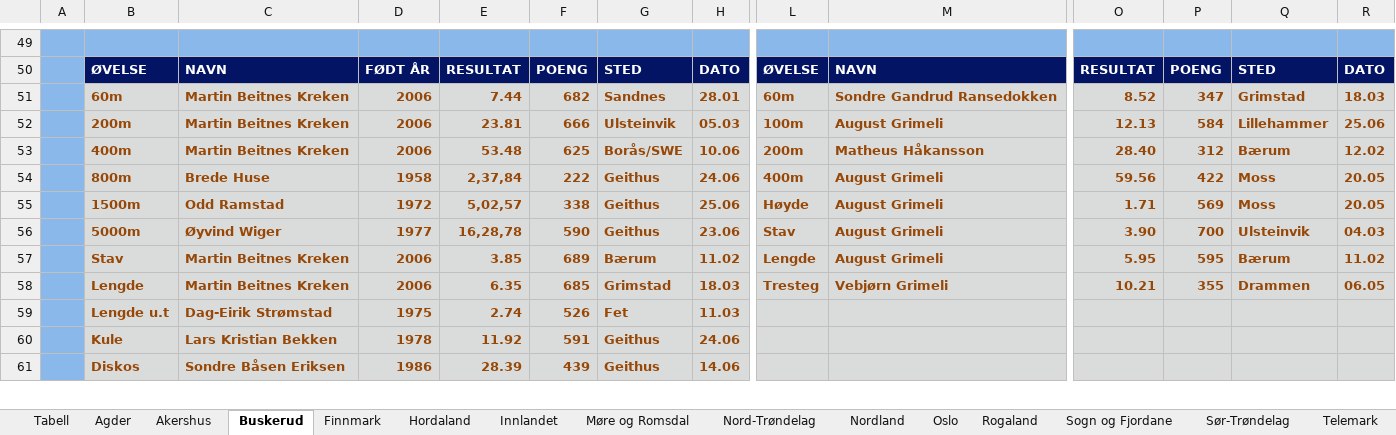
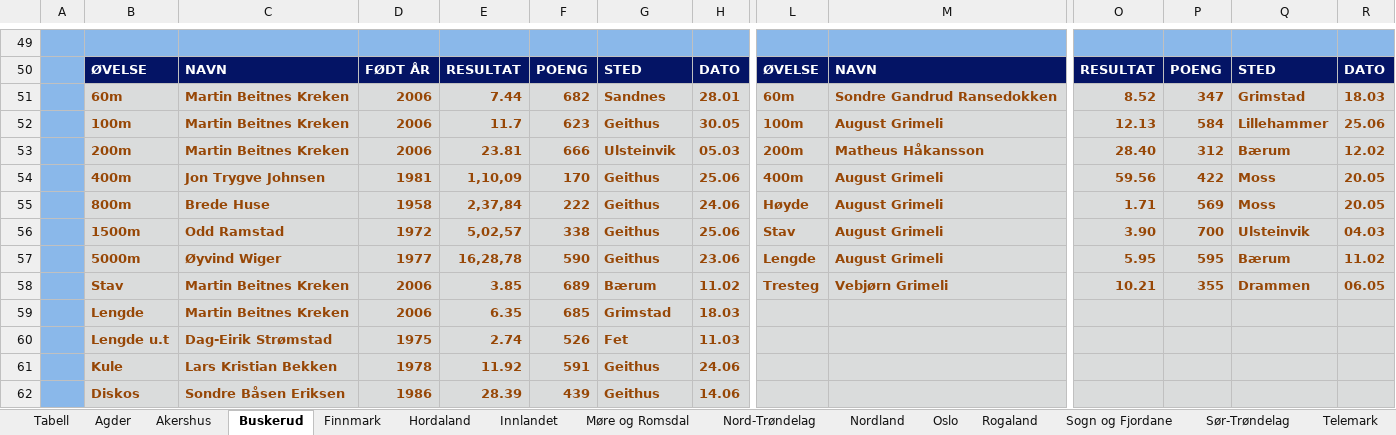
Before and after one commit to perellef/Seriekalkulator-Friidrett, an Excel workbook: output/Lagserien 2023 menn 3. div.xlsx, sheet Buskerud, drawn as a sheet; only a part is shown, gaps mark what is left out; values as stored, in another font and other column widths than the file's, no borders; removed rows and columns are numbered as before the commit, all else as after; rows hold the shown columns only; the diff covers the shown part only; the diff names each change by its address in the sheet, - before the commit and + after, or states it on an @@ line.

```diff
--- a/output/Lagserien 2023 menn 3. div.xlsx (sheet Buskerud)
+++ b/output/Lagserien 2023 menn 3. div.xlsx (sheet Buskerud)
-B52: 200m
+B52: 100m
-E52: 23.81
+E52: 11.7
-F52: 666
+F52: 623
-G52: Ulsteinvik
+G52: Geithus
-H52: 05.03
+H52: 30.05
-B53: 400m
+B53: 200m
-E53: 53.48
+E53: 23.81
-F53: 625
+F53: 666
-G53: Borås/SWE
+G53: Ulsteinvik
-H53: 10.06
+H53: 05.03
+row 54:  | 400m | Jon Trygve Johnsen | 1981 | 1,10,09 | 170 | Geithus | 25.06 | 400m | August Grimeli | 59.56 | 422 | Moss | 20.05
-L55: 400m
+L55: Høyde
-O55: 59.56
+O55: 1.71
-P55: 422
+P55: 569
-L56: Høyde
+L56: Stav
-O56: 1.71
+O56: 3.90
-P56: 569
+P56: 700
-Q56: Moss
+Q56: Ulsteinvik
-R56: 20.05
+R56: 04.03
-L57: Stav
+L57: Lengde
-O57: 3.90
+O57: 5.95
-P57: 700
+P57: 595
-Q57: Ulsteinvik
+Q57: Bærum
-R57: 04.03
+R57: 11.02
-row 57:  | Stav | Martin Beitnes Kreken | 2006 | 3.85 | 689 | Bærum | 11.02 | Lengde | August Grimeli | 5.95 | 595 | Bærum | 11.02
-B58: Lengde
+B58: Stav
-E58: 6.35
+E58: 3.85
-F58: 685
+F58: 689
-G58: Grimstad
+G58: Bærum
-H58: 18.03
+H58: 11.02
+row 59:  | Lengde | Martin Beitnes Kreken | 2006 | 6.35 | 685 | Grimstad | 18.03
```
Also changed, not shown: 1 added row, 2 removed rows, 71 edited cells and cell formats elsewhere in this sheet, sheet Oslo, sheet Akershus, sheet Nord-Trøndelag, sheet Tabell, sheet Innlandet, sheet Sør-Trøndelag, 10 more sheets, output/Lagserien 2023 1-2. div.xlsx, output/Lagserien 2023 kvinner 3. div.xlsx, 2 other files.
